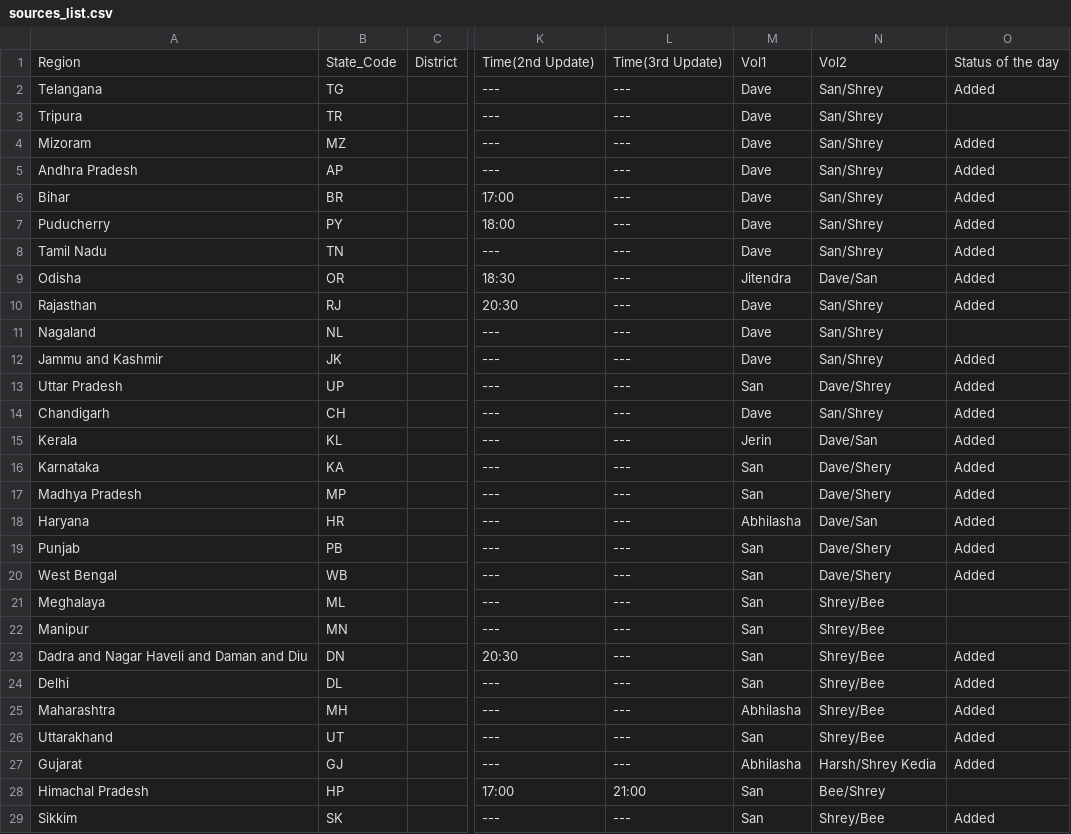
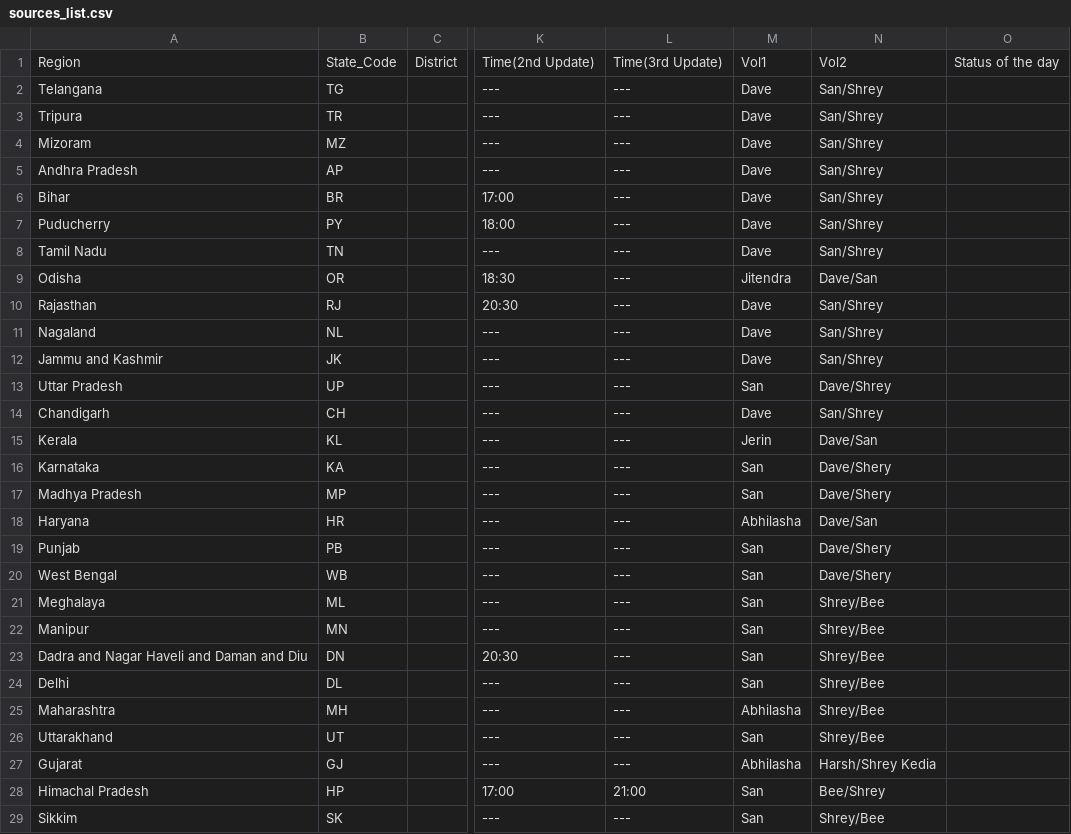
Before and after one commit to dvp-1/api, a CSV file: csv/latest/sources_list.csv, drawn as a sheet; only a part is shown, gaps mark what is left out; the diff covers the shown part only; the diff names each change by its address in the sheet, - before the commit and + after, or states it on an @@ line.

Commit message:
data updated on - Sun Nov 29 18:40:34 UTC 2020

```diff
--- a/csv/latest/sources_list.csv
+++ b/csv/latest/sources_list.csv
-O2: Added
+O2: (empty)
-O4:O10: Added
+O4:O10: (empty)
-O12:O20: Added
+O12:O20: (empty)
-O23:O27: Added
+O23:O27: (empty)
-O29: Added
+O29: (empty)
```
Also changed, not shown: 5 edited cells elsewhere in this file, 1 other file.
